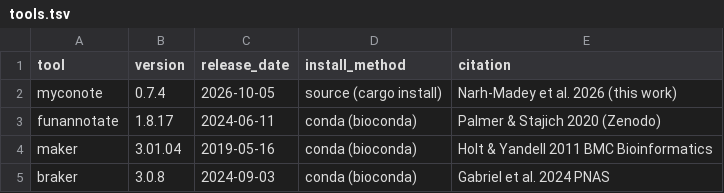
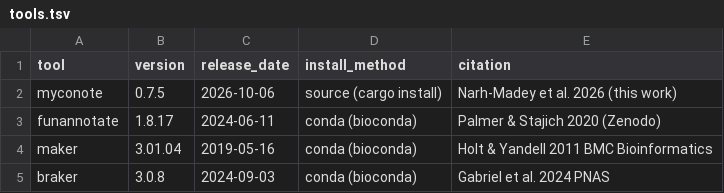
Before and after one commit to K-nie/myconote-cli, a TSV file: docs/paper/htcondor_benchmark/configs/tools.tsv, drawn as a sheet.

Commit message:
bench: pin benchmark to MycoNote v0.7.5

```diff
--- a/docs/paper/htcondor_benchmark/configs/tools.tsv
+++ b/docs/paper/htcondor_benchmark/configs/tools.tsv
@@ -1,3 +1,3 @@
 tool	version	release_date	install_method	citation
-myconote	0.7.4	2026-10-05	source (cargo install)	Narh-Madey et al. 2026 (this work)
+myconote	0.7.5	2026-10-06	source (cargo install)	Narh-Madey et al. 2026 (this work)
 funannotate	1.8.17	2024-06-11	conda (bioconda)	Palmer & Stajich 2020 (Zenodo)
```
Also changed, not shown: 1 other file.
